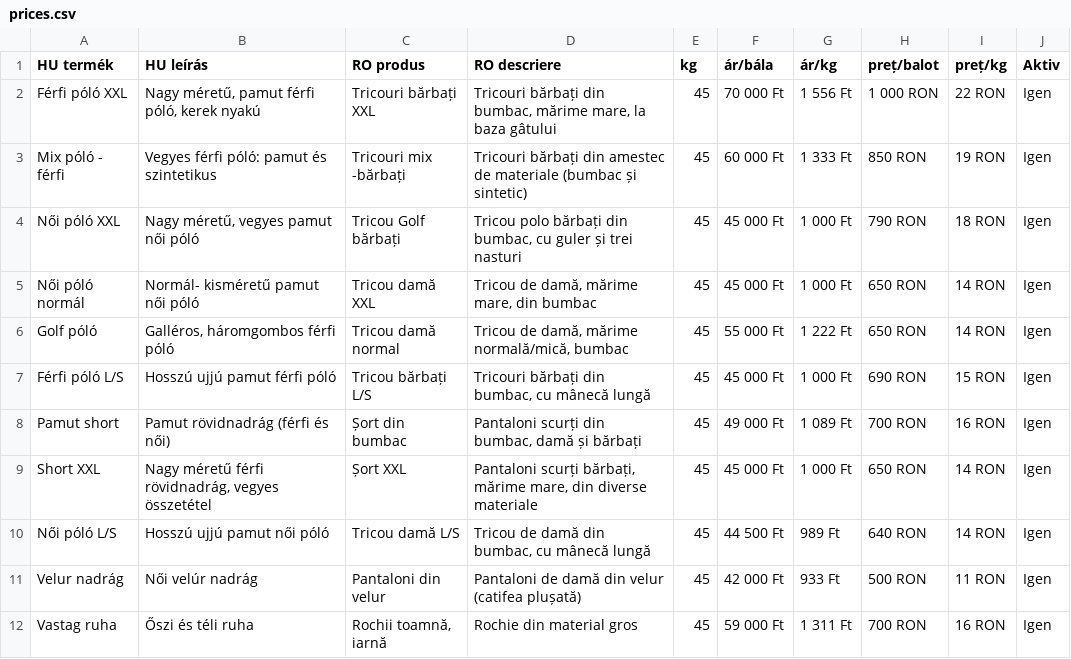
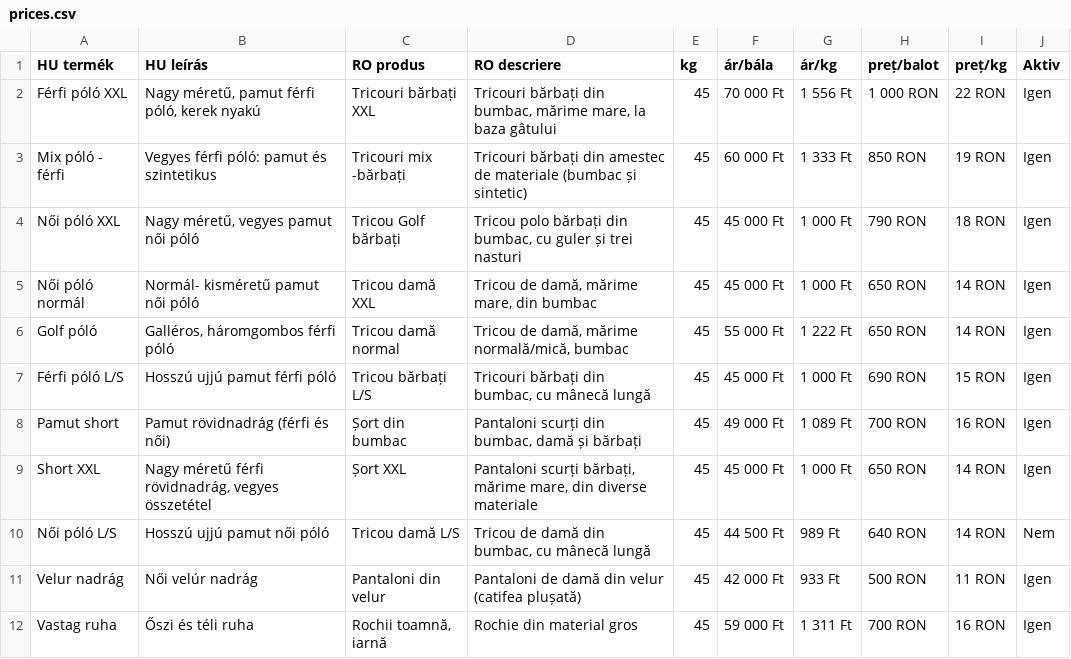
Before and after one commit to bestchoisems/https-depozit-hainesecond-Preturi, a CSV file: prices.csv, drawn as a sheet; only a part is shown.

```diff
--- a/prices.csv
+++ b/prices.csv
@@ -9,3 +9,3 @@ Pamut short,Pamut rövidnadrág (férfi és női),Șort din bumbac,"Pantaloni sc
 Short XXL,"Nagy méretű férfi rövidnadrág, vegyes összetétel",Șort XXL,"Pantaloni scurți bărbați, mărime mare, din diverse materiale",45,45 000 Ft,1 000 Ft,650 RON,14 RON,Igen
-Női póló L/S,Hosszú ujjú pamut női póló,Tricou damă L/S,"Tricou de damă din bumbac, cu mânecă lungă",45,44 500 Ft,989 Ft,640 RON,14 RON,Igen
+Női póló L/S,Hosszú ujjú pamut női póló,Tricou damă L/S,"Tricou de damă din bumbac, cu mânecă lungă",45,44 500 Ft,989 Ft,640 RON,14 RON,Nem
 Velur nadrág,Női velúr nadrág,Pantaloni din velur,Pantaloni de damă din velur (catifea plușată),45,42 000 Ft,933 Ft,500 RON,11 RON,Igen
```
